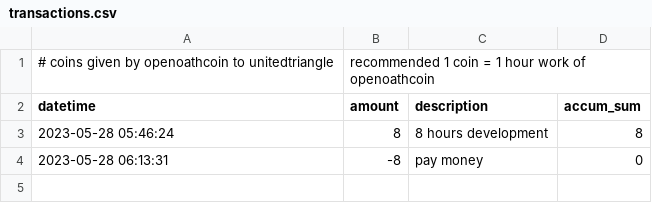
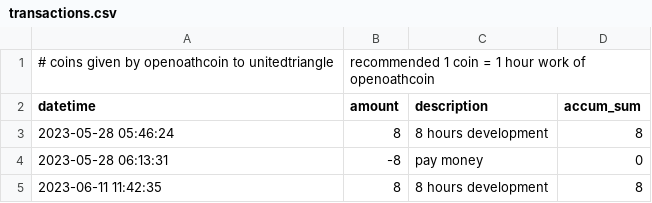
Before and after one commit to openoathcoin/openoathcoin2unitedtriangle, a CSV file: transactions.csv, drawn as a sheet; the diff names each change by its address in the sheet, - before the commit and + after, or states it on an @@ line.

Commit message:
Update transactions.csv

```diff
--- a/transactions.csv
+++ b/transactions.csv
+row 5: 2023-06-11 11:42:35 | 8 | 8 hours development | 8
```
